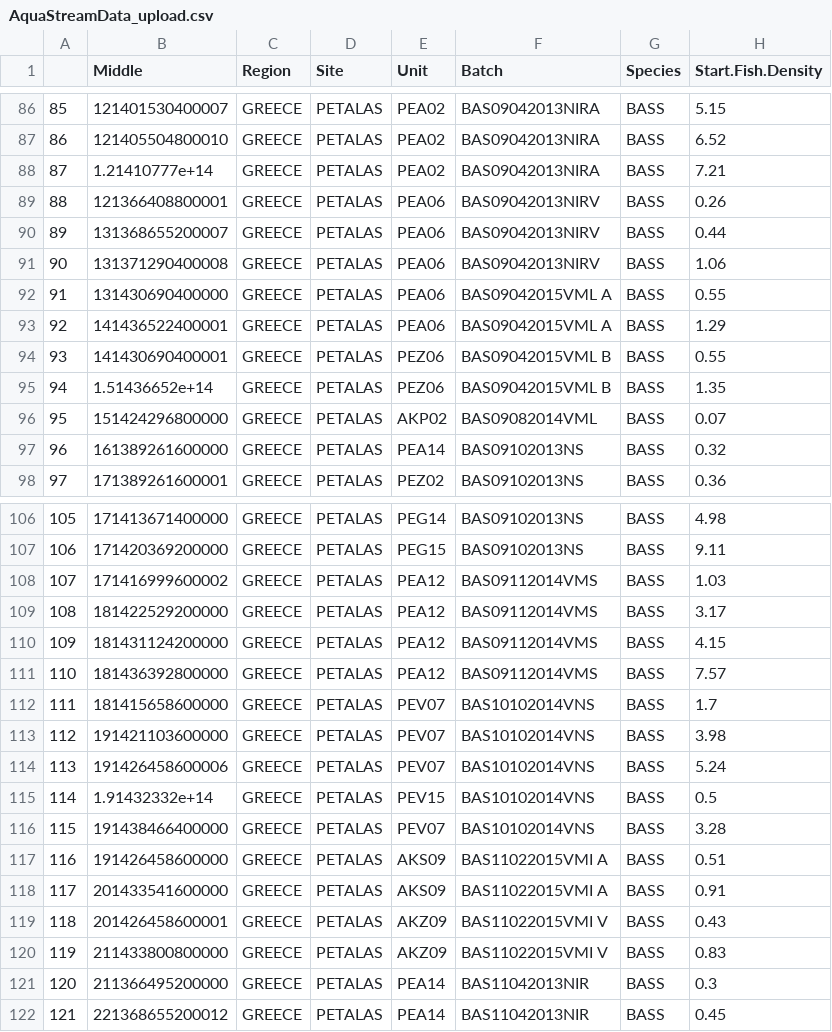
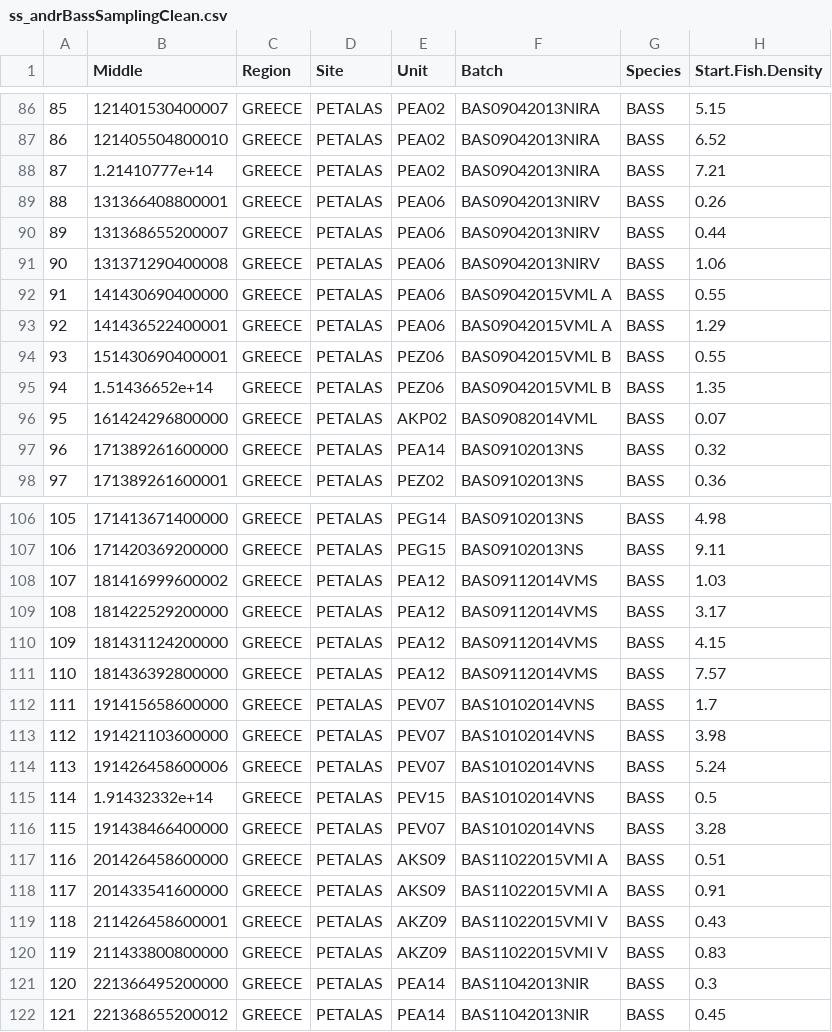
Before and after one commit to joaopitacosta/AquaSmartAnalytics, a CSV file: AqStreamStory/output/ss_andrBassSamplingClean.csv (was AqStreamStory/AquaStreamData_upload.csv), drawn as a sheet; only a part is shown, gaps mark what is left out; the diff covers the shown part only; the diff names each change by its address in the sheet, - before the commit and + after, or states it on an @@ line.

```diff
--- a/AqStreamStory/AquaStreamData_upload.csv
+++ b/AqStreamStory/output/ss_andrBassSamplingClean.csv
-B89 (Middle): 121366408800001
+B89 (Middle): 131366408800001
-B92 (Middle): 131430690400000
+B92 (Middle): 141430690400000
-B94 (Middle): 141430690400001
+B94 (Middle): 151430690400001
-B96 (Middle): 151424296800000
+B96 (Middle): 161424296800000
-B97 (Middle): 161389261600000
+B97 (Middle): 171389261600000
-B108 (Middle): 171416999600002
+B108 (Middle): 181416999600002
-B112 (Middle): 181415658600000
+B112 (Middle): 191415658600000
-B117 (Middle): 191426458600000
+B117 (Middle): 201426458600000
-B119 (Middle): 201426458600001
+B119 (Middle): 211426458600001
-B121 (Middle): 211366495200000
+B121 (Middle): 221366495200000
```
Also changed, not shown: 100 edited cells elsewhere in this file, 11 other files.
